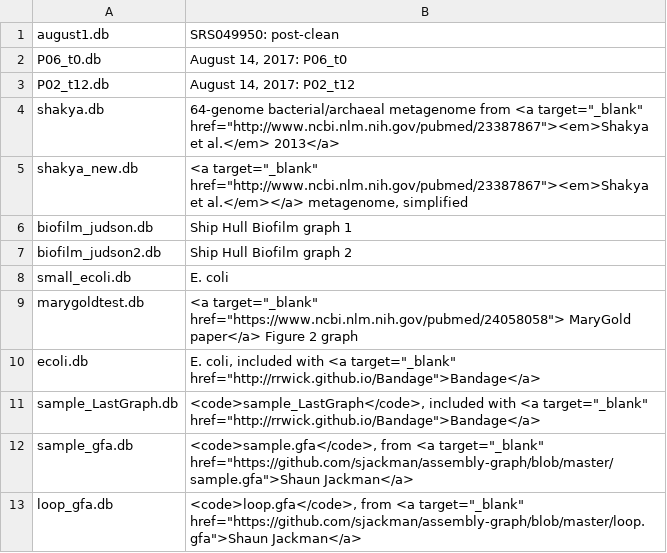
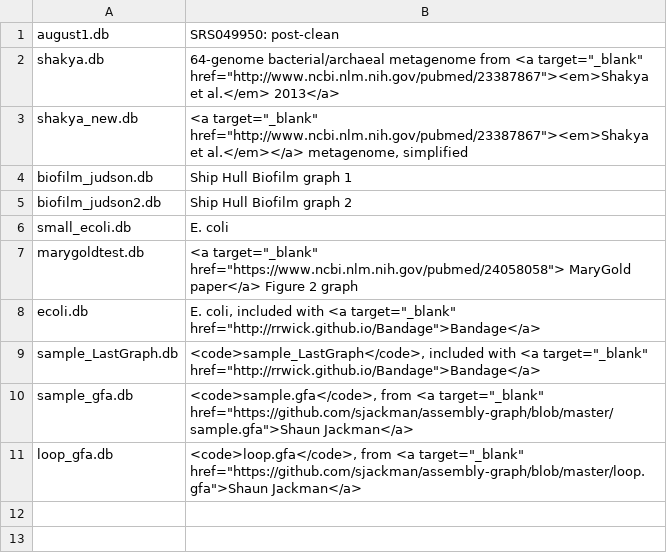
Before and after one commit to marbl/MetagenomeScope, a TSV file: viewer/sample_demo_db_list_no_cts.tsv, drawn as a sheet.

Commit message:
Remove some old .dbs from demo list

```diff
--- a/viewer/sample_demo_db_list_no_cts.tsv
+++ b/viewer/sample_demo_db_list_no_cts.tsv
@@ -1,4 +1,2 @@
 august1.db	SRS049950: post-clean
-P06_t0.db	August 14, 2017: P06_t0
-P02_t12.db	August 14, 2017: P02_t12
 shakya.db	64-genome bacterial/archaeal metagenome from <a target="_blank" href="http://www.ncbi.nlm.nih.gov/pubmed/23387867"><em>Shakya et al.</em> 2013</a>
```
Also changed, not shown: 2 other files.
